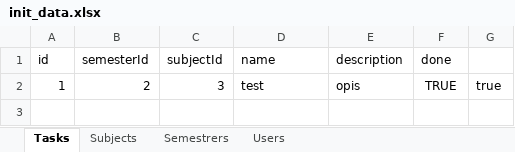
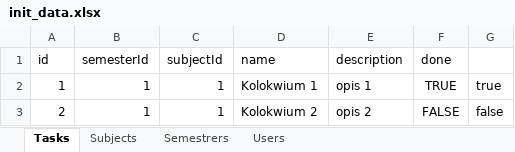
Before and after one commit to Z3vron/IO--To-do-list, an Excel workbook: Backend/todoapp/init_data.xlsx, sheet Tasks, drawn as a sheet; values as stored, in another font and other column widths than the file's, no borders; the diff names each change by its address in the sheet, - before the commit and + after, or states it on an @@ line.

```diff
--- a/Backend/todoapp/init_data.xlsx (sheet Tasks)
+++ b/Backend/todoapp/init_data.xlsx (sheet Tasks)
-B2 (semesterId): 2
+B2 (semesterId): 1
-C2 (subjectId): 3
+C2 (subjectId): 1
-D2 (name): test
+D2 (name): Kolokwium 1
-E2 (description): opis
+E2 (description): opis 1
+row 3: 2 | 1 | 1 | Kolokwium 2 | opis 2 | FALSE | false
```
Also changed, not shown: sheet Users, sheet Subjects, sheet Semestrers, 1 other file.
